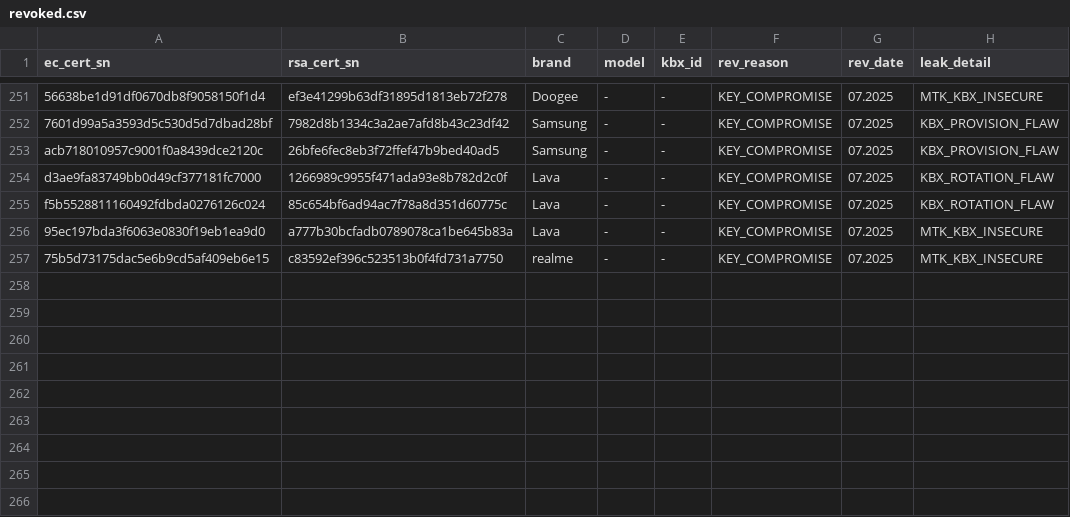
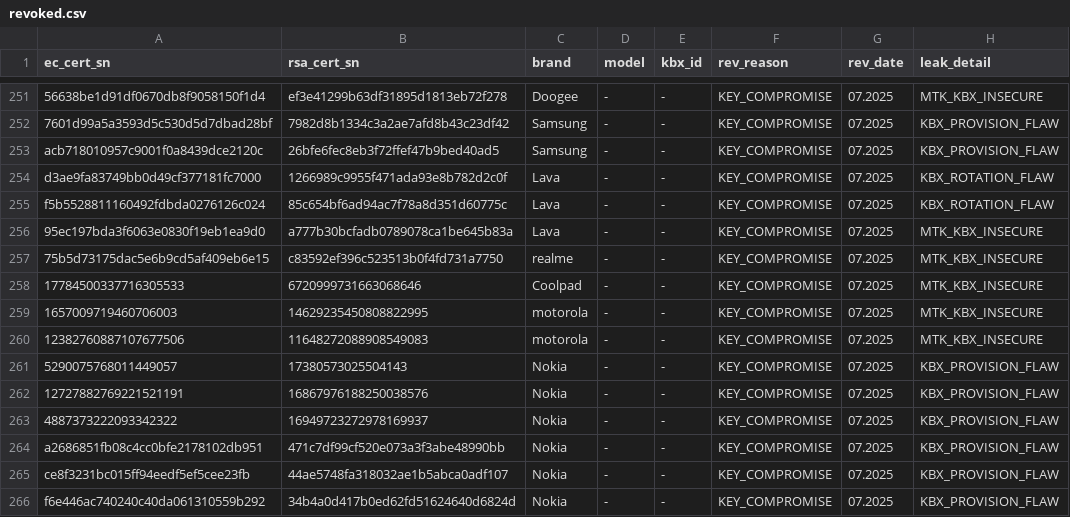
Before and after one commit to lujiayuan1745/google-keys, a CSV file: revoked.csv, drawn as a sheet; only a part is shown, gaps mark what is left out.

```diff
--- a/revoked.csv
+++ b/revoked.csv
@@ -257 +257,10 @@ f5b5528811160492fdbda0276126c024,85c654bf6ad94ac7f78a8d351d60775c,Lava,-,-,KEY_C
 75b5d73175dac5e6b9cd5af409eb6e15,c83592ef396c523513b0f4fd731a7750,realme,-,-,KEY_COMPROMISE,07.2025,MTK_KBX_INSECURE
+17784500337716305533,6720999731663068646,Coolpad,-,-,KEY_COMPROMISE,07.2025,MTK_KBX_INSECURE
+1657009719460706003,14629235450808822995,motorola,-,-,KEY_COMPROMISE,07.2025,MTK_KBX_INSECURE
+12382760887107677506,11648272088908549083,motorola,-,-,KEY_COMPROMISE,07.2025,MTK_KBX_INSECURE
+5290075768011449057,17380573025504143,Nokia,-,-,KEY_COMPROMISE,07.2025,KBX_PROVISION_FLAW
+12727882769221521191,16867976188250038576,Nokia,-,-,KEY_COMPROMISE,07.2025,KBX_PROVISION_FLAW
+4887373222093342322,16949723272978169937,Nokia,-,-,KEY_COMPROMISE,07.2025,KBX_PROVISION_FLAW
+a2686851fb08c4cc0bfe2178102db951,471c7df99cf520e073a3f3abe48990bb,Nokia,-,-,KEY_COMPROMISE,07.2025,KBX_PROVISION_FLAW
+ce8f3231bc015ff94eedf5ef5cee23fb,44ae5748fa318032ae1b5abca0adf107,Nokia,-,-,KEY_COMPROMISE,07.2025,KBX_PROVISION_FLAW
+f6e446ac740240c40da061310559b292,34b4a0d417b0ed62fd51624640d6824d,Nokia,-,-,KEY_COMPROMISE,07.2025,KBX_PROVISION_FLAW
```
Also changed, not shown: valid.csv, 9 other files.
